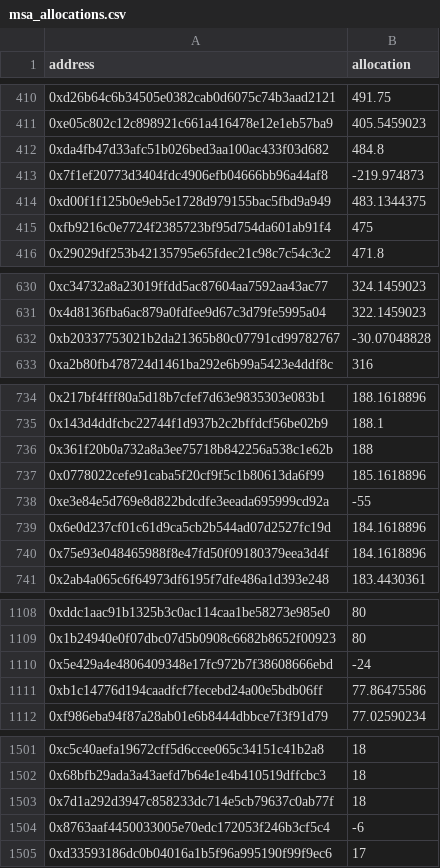
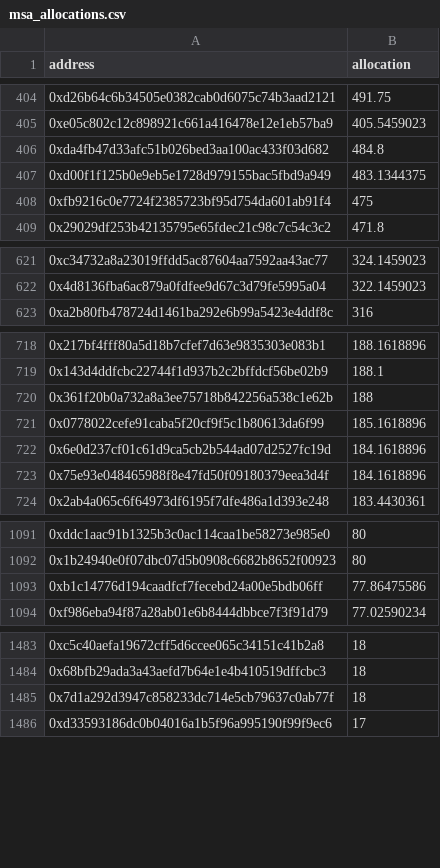
Before and after one commit to 0xfutbol/id, a CSV file: server/data/msa_allocations.csv, drawn as a sheet; only a part is shown, gaps mark what is left out; the diff covers the shown part only; the diff names each change by its address in the sheet, - before the commit and + after, or states it on an @@ line.

```diff
--- a/server/data/msa_allocations.csv
+++ b/server/data/msa_allocations.csv
-row 413: 0x7f1ef20773d3404fdc4906efb04666bb96a44af8 | -219.974873
-row 632: 0xb20337753021b2da21365b80c07791cd99782767 | -30.07048828
-row 738: 0xe3e84e5d769e8d822bdcdfe3eeada695999cd92a | -55
-row 1110: 0x5e429a4e4806409348e17fc972b7f38608666ebd | -24
-row 1504: 0x8763aaf4450033005e70edc172053f246b3cf5c4 | -6
```
Also changed, not shown: 14 removed rows elsewhere in this file.
